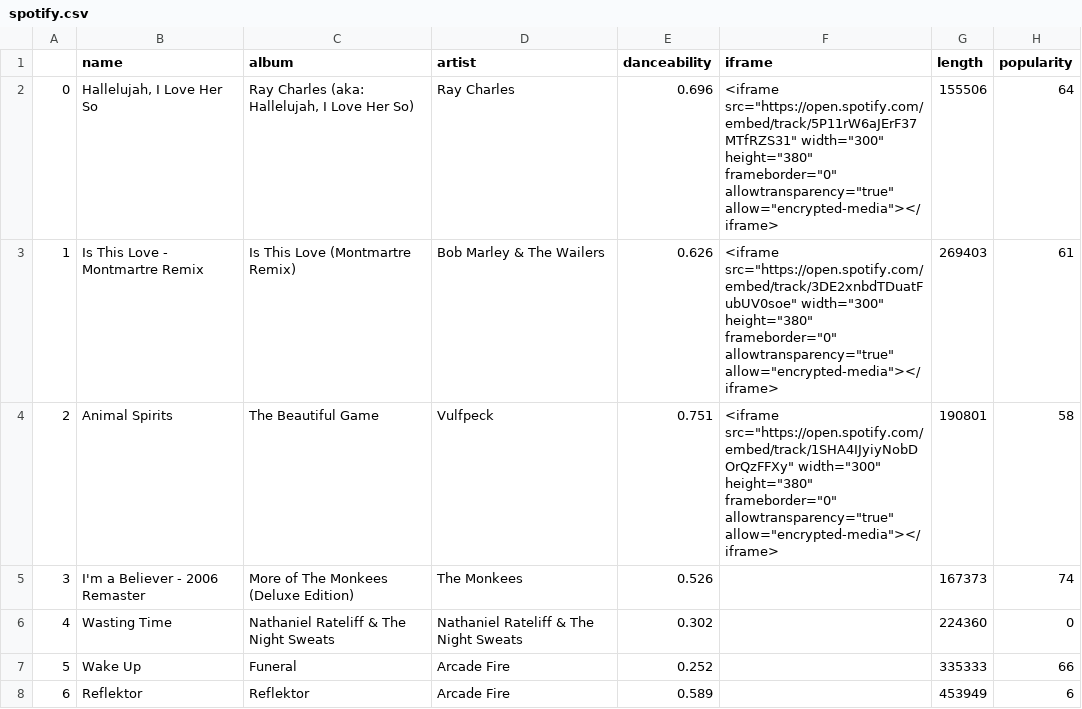
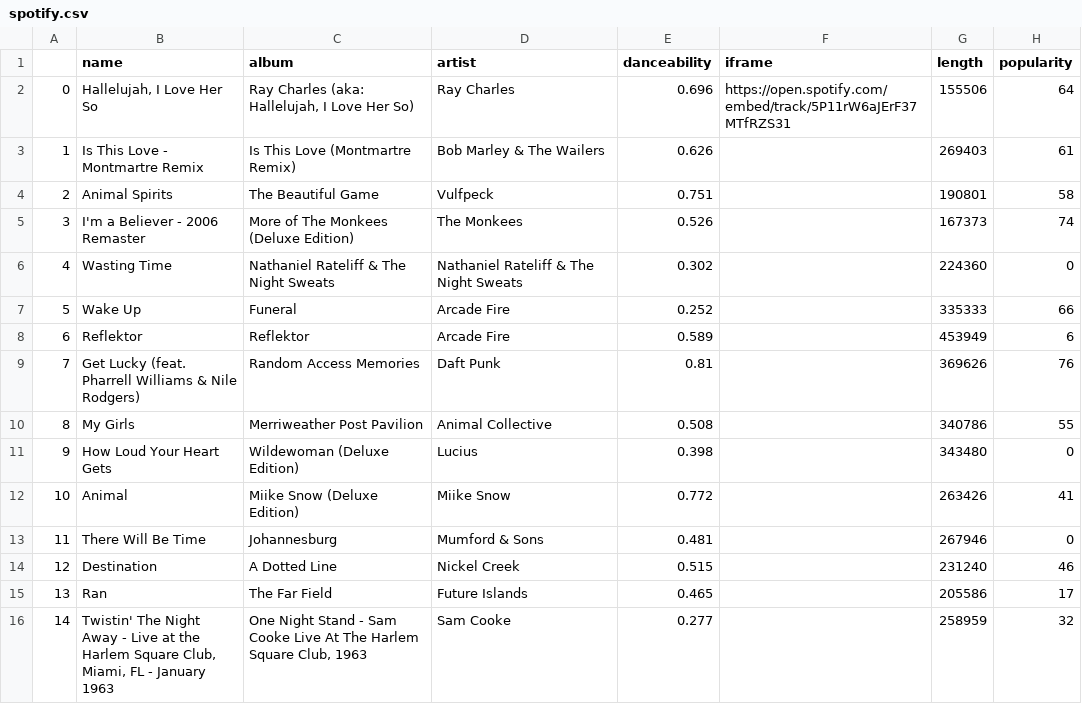
Before and after one commit to tollsforthee/weddingtester, a CSV file: spotify.csv, drawn as a sheet; only a part is shown; the shorter side is filled out with more unchanged rows; the diff names each change by its address in the sheet, - before the commit and + after, or states it on an @@ line.

Commit message:
Add files via upload

```diff
--- a/spotify.csv
+++ b/spotify.csv
-F2 (iframe): <iframe src="https://open.spotify.com/embed/track/5P11rW6aJErF37MTfRZS31" width="300" height="380" frameborder="0" allowtransparency="true" allow="encrypted-media"></iframe>
+F2 (iframe): https://open.spotify.com/embed/track/5P11rW6aJErF37MTfRZS31
-F3 (iframe): <iframe src="https://open.spotify.com/embed/track/3DE2xnbdTDuatFubUV0soe" width="300" height="380" frameborder="0" allowtransparency="true" allow="encrypted-media"></iframe>
+F3 (iframe): (empty)
-F4 (iframe): <iframe src="https://open.spotify.com/embed/track/1SHA4IJyiyNobDOrQzFFXy" width="300" height="380" frameborder="0" allowtransparency="true" allow="encrypted-media"></iframe>
+F4 (iframe): (empty)
```
